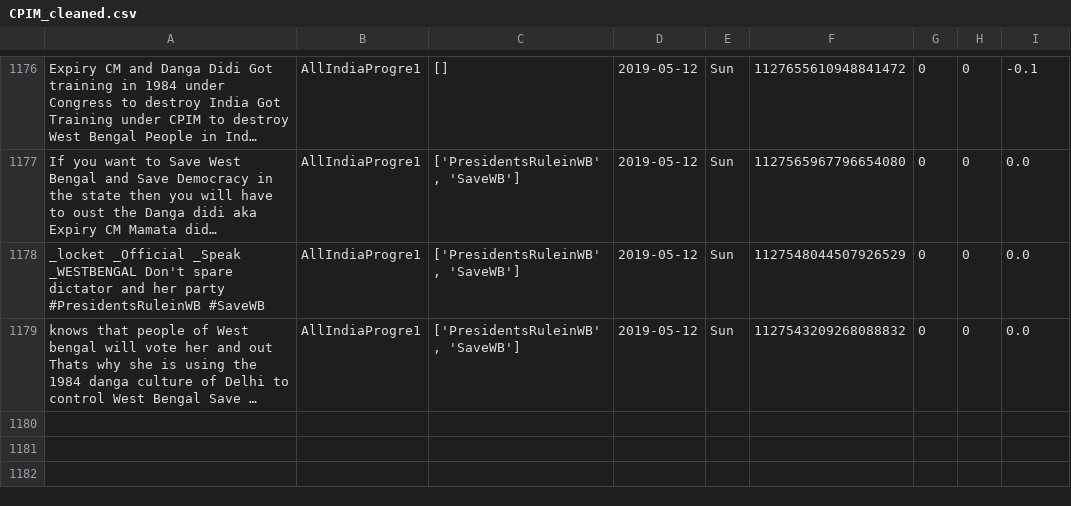
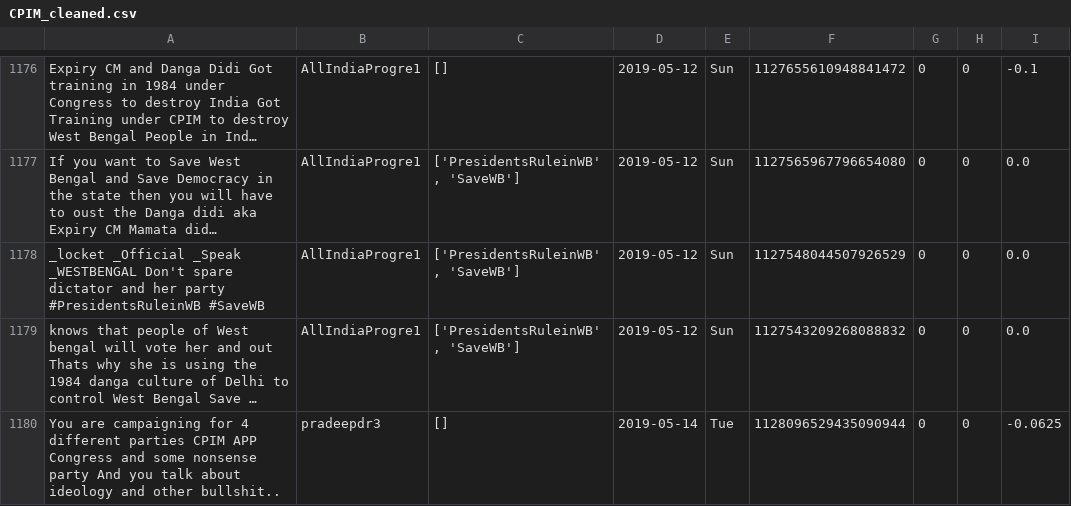
Before and after one commit to itsDevhere/DataRepo, a CSV file: CPIM_cleaned.csv, drawn as a sheet; only a part is shown, gaps mark what is left out; long unchanged cells end in …; the diff names each change by its address in the sheet, - before the commit and + after, or states it on an @@ line.

```diff
--- a/CPIM_cleaned.csv
+++ b/CPIM_cleaned.csv
+row 1180: You are campaigning for 4 different parties CPIM APP Congress and some nonsense party And you talk about ideology and other bullshit.. | pradeepdr3 | [] | 2019-05-14 | Tue | 1128096529435090944 | 0 | 0 | -0.0625
```
Also changed, not shown: BSP_cleaned.csv, RJD_cleaned.csv, 2 other files.
